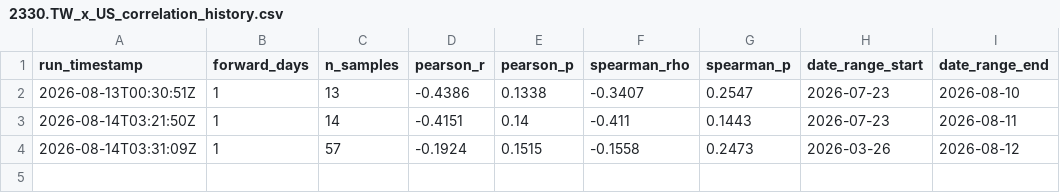
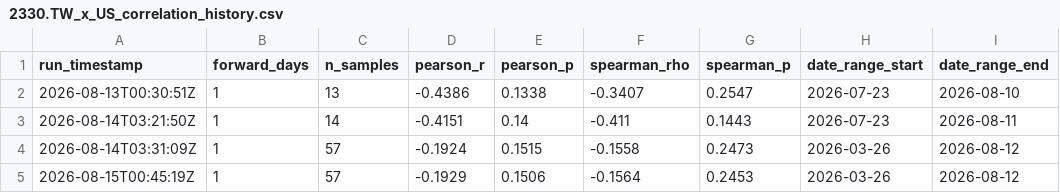
Before and after one commit to yang941206/stock-nlp-project, a CSV file: data/processed/2330.TW_x_US_correlation_history.csv, drawn as a sheet; the diff names each change by its address in the sheet, - before the commit and + after, or states it on an @@ line.

```diff
--- a/data/processed/2330.TW_x_US_correlation_history.csv
+++ b/data/processed/2330.TW_x_US_correlation_history.csv
+row 5: 2026-08-15T00:45:19Z | 1 | 57 | -0.1929 | 0.1506 | -0.1564 | 0.2453 | 2026-03-26 | 2026-08-12
```
Also changed, not shown: data/processed/0050.TW_x_US_correlation_history.csv, data/processed/2317.TW_x_US_correlation_history.csv, 9 other files.
